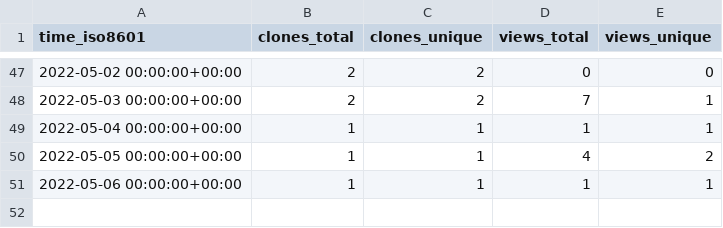
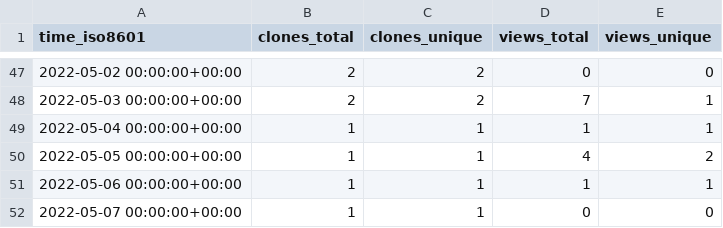
Before and after one commit to AirbusDefenceAndSpace/vispa, a CSV file: AirbusDefenceAndSpace/vispa/ghrs-data/views_clones_aggregate.csv, drawn as a sheet; only a part is shown, gaps mark what is left out.

```diff
--- a/AirbusDefenceAndSpace/vispa/ghrs-data/views_clones_aggregate.csv
+++ b/AirbusDefenceAndSpace/vispa/ghrs-data/views_clones_aggregate.csv
@@ -51 +51,2 @@ time_iso8601,clones_total,clones_unique,views_total,views_unique
 2022-05-06 00:00:00+00:00,1,1,1,1
+2022-05-07 00:00:00+00:00,1,1,0,0
```
Also changed, not shown: 1 other file.
